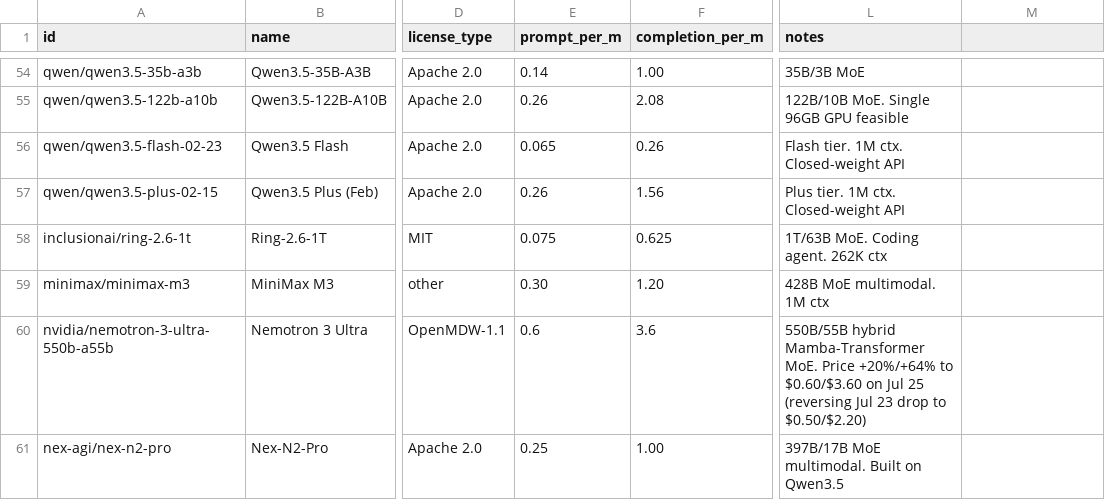
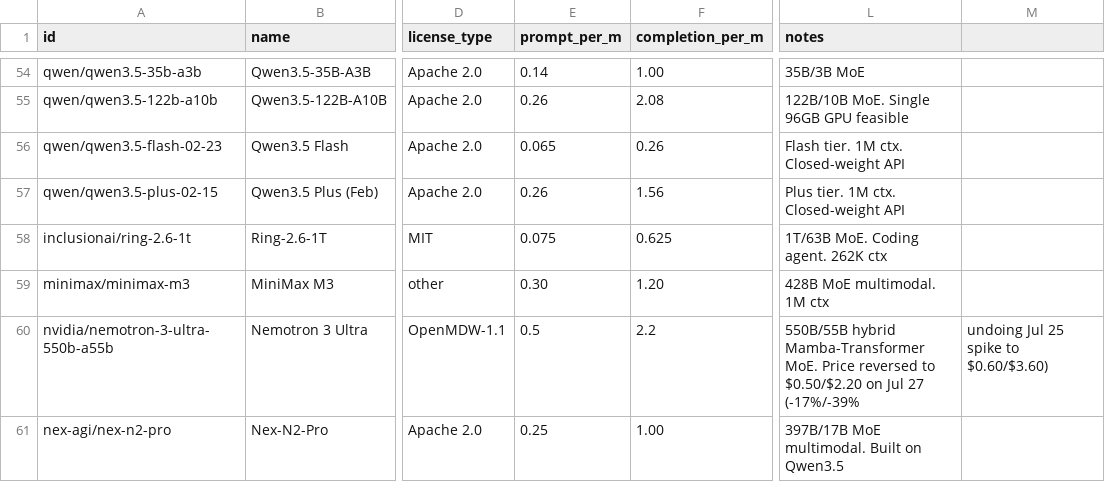
Before and after one commit to startakovsky/llm-model-tracker, a CSV file: models.csv, drawn as a sheet; only a part is shown, gaps mark what is left out; the diff covers the shown part only; the diff names each change by its address in the sheet, - before the commit and + after, or states it on an @@ line.

Commit message:
Daily update: 2026-07-27 — new: AllenAI Olmo 3 32B Think (fully-open 32B reasoning, fills open-model coverage). Price changes: GLM-5.2 +17% ($0.78/$2.46, reversing 5-day downtrend), Nemotron 3 Ultra -17%/-39% back to $0.50/$2.20 (undoing Jul 25 spike), Gemma 4 26B A4B +17%/+20% ($0.14/$0.42), Kimi K2.7 Code prompt -3% ($0.73). Kimi K3 open weights dropping today (HF countdown live, 1.8K waiting)

```diff
--- a/models.csv
+++ b/models.csv
-E60 (prompt_per_m): 0.6
+E60 (prompt_per_m): 0.5
-F60 (completion_per_m): 3.6
+F60 (completion_per_m): 2.2
-L60 (notes): …MoE. Price +20%/+64% to $0.60/$3.60 on Jul 25 (reversing Jul 23 drop to $0.50/$2.20)
+L60 (notes): …MoE. Price reversed to $0.50/$2.20 on Jul 27 (-17%/-39%
-M60: (empty)
+M60: undoing Jul 25 spike to $0.60/$3.60)
```
Also changed, not shown: 1 added row and 10 edited cells elsewhere in this file, 3 other files.
